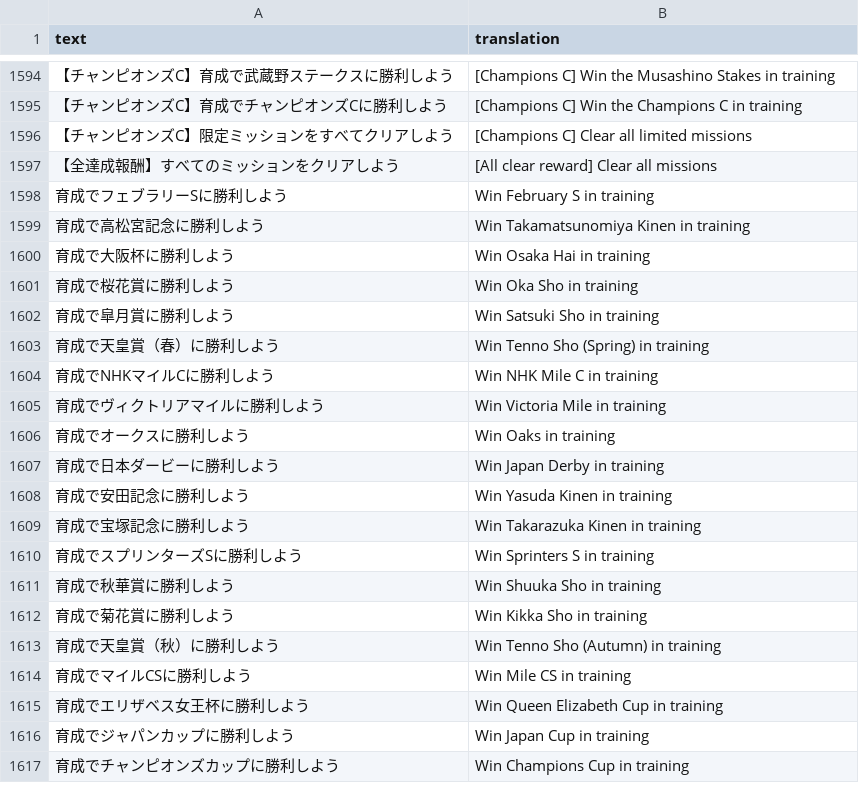
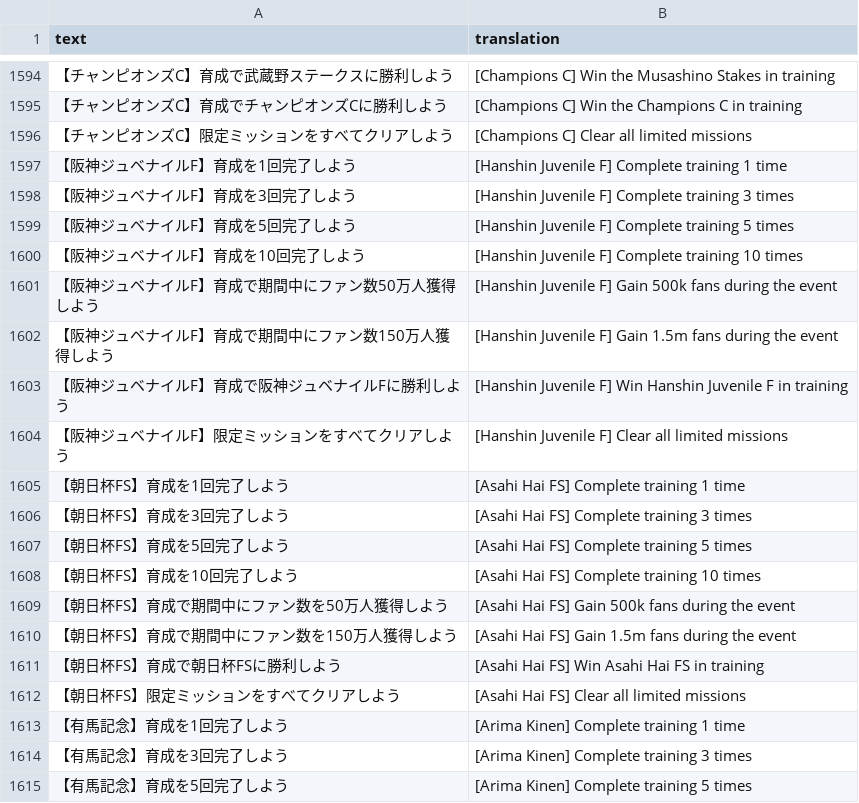
Before and after one commit to noccu/umamusume-db-translate, a CSV file: src/data/missions.csv, drawn as a sheet; only a part is shown, gaps mark what is left out; the shorter side is filled out with more unchanged rows; the diff covers the shown part only.

Commit message:
Update data to xmas Oguri

```diff
--- a/src/data/missions.csv
+++ b/src/data/missions.csv
@@ -1596 +1596,20 @@
 "【チャンピオンズC】限定ミッションをすべてクリアしよう","[Champions C] Clear all limited missions"
+"【阪神ジュベナイルF】育成を1回完了しよう","[Hanshin Juvenile F] Complete training 1 time"
+"【阪神ジュベナイルF】育成を3回完了しよう","[Hanshin Juvenile F] Complete training 3 times"
+"【阪神ジュベナイルF】育成を5回完了しよう","[Hanshin Juvenile F] Complete training 5 times"
+"【阪神ジュベナイルF】育成を10回完了しよう","[Hanshin Juvenile F] Complete training 10 times"
+"【阪神ジュベナイルF】育成で期間中にファン数50万人獲得しよう","[Hanshin Juvenile F] Gain 500k fans during the event"
+"【阪神ジュベナイルF】育成で期間中にファン数150万人獲得しよう","[Hanshin Juvenile F] Gain 1.5m fans during the event"
+"【阪神ジュベナイルF】育成で阪神ジュベナイルFに勝利しよう","[Hanshin Juvenile F] Win Hanshin Juvenile F in training"
+"【阪神ジュベナイルF】限定ミッションをすべてクリアしよう","[Hanshin Juvenile F] Clear all limited missions"
+"【朝日杯FS】育成を1回完了しよう","[Asahi Hai FS] Complete training 1 time"
+"【朝日杯FS】育成を3回完了しよう","[Asahi Hai FS] Complete training 3 times"
+"【朝日杯FS】育成を5回完了しよう","[Asahi Hai FS] Complete training 5 times"
+"【朝日杯FS】育成を10回完了しよう","[Asahi Hai FS] Complete training 10 times"
+"【朝日杯FS】育成で期間中にファン数を50万人獲得しよう","[Asahi Hai FS] Gain 500k fans during the event"
+"【朝日杯FS】育成で期間中にファン数を150万人獲得しよう","[Asahi Hai FS] Gain 1.5m fans during the event"
+"【朝日杯FS】育成で朝日杯FSに勝利しよう","[Asahi Hai FS] Win Asahi Hai FS in training"
+"【朝日杯FS】限定ミッションをすべてクリアしよう","[Asahi Hai FS] Clear all limited missions"
+"【有馬記念】育成を1回完了しよう","[Arima Kinen] Complete training 1 time"
+"【有馬記念】育成を3回完了しよう","[Arima Kinen] Complete training 3 times"
+"【有馬記念】育成を5回完了しよう","[Arima Kinen] Complete training 5 times"
```
Also changed, not shown: 13 added rows elsewhere in this file, src/data/factor-desc.csv, src/data/mission-groups.csv, 11 other files.
